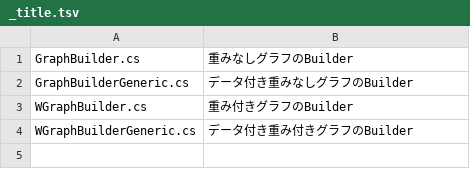
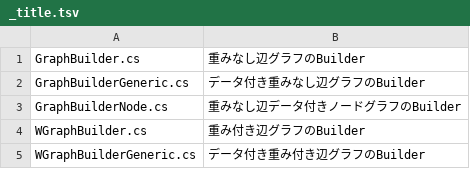
Before and after one commit to kzrnm/Kzrnm.Competitive, a TSV file: Library/Competitive.Library/Graph.Generic/Builders/_title.tsv, drawn as a sheet.

```diff
--- a/Library/Competitive.Library/Graph.Generic/Builders/_title.tsv
+++ b/Library/Competitive.Library/Graph.Generic/Builders/_title.tsv
@@ -1,4 +1,5 @@
-GraphBuilder.cs	重みなしグラフのBuilder
-GraphBuilderGeneric.cs	データ付き重みなしグラフのBuilder
-WGraphBuilder.cs	重み付きグラフのBuilder
-WGraphBuilderGeneric.cs	データ付き重み付きグラフのBuilder
+GraphBuilder.cs	重みなし辺グラフのBuilder
+GraphBuilderGeneric.cs	データ付き重みなし辺グラフのBuilder
+GraphBuilderNode.cs	重みなし辺データ付きノードグラフのBuilder
+WGraphBuilder.cs	重み付き辺グラフのBuilder
+WGraphBuilderGeneric.cs	データ付き重み付き辺グラフのBuilder
```
Also changed, not shown: 10 other files.
